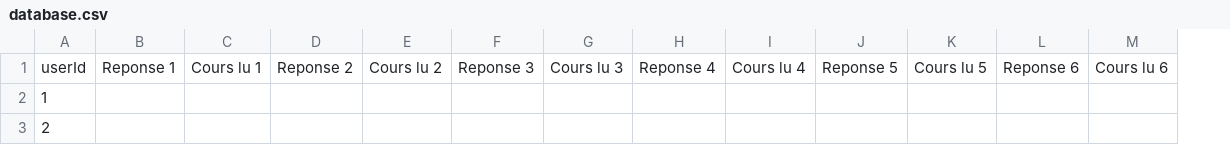
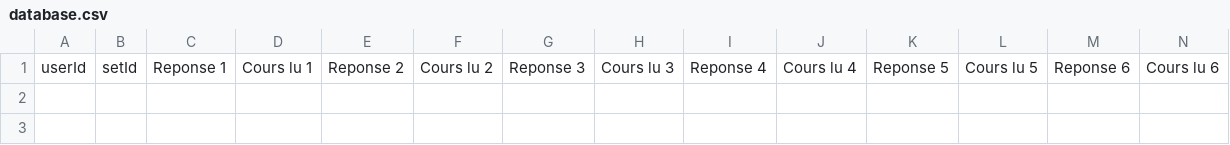
Before and after one commit to ggglllkkk/Site-web-exercices, a CSV file: database.csv, drawn as a sheet; only a part is shown; removed rows and columns are numbered as before the commit, all else as after; rows hold the shown columns only; the diff names each change by its address in the sheet, - before the commit and + after, or states it on an @@ line.

```diff
--- a/database.csv
+++ b/database.csv
+column B, row 1: setId
-row 2: 1
-row 3: 2
```
Also changed, not shown: 6 other files.
